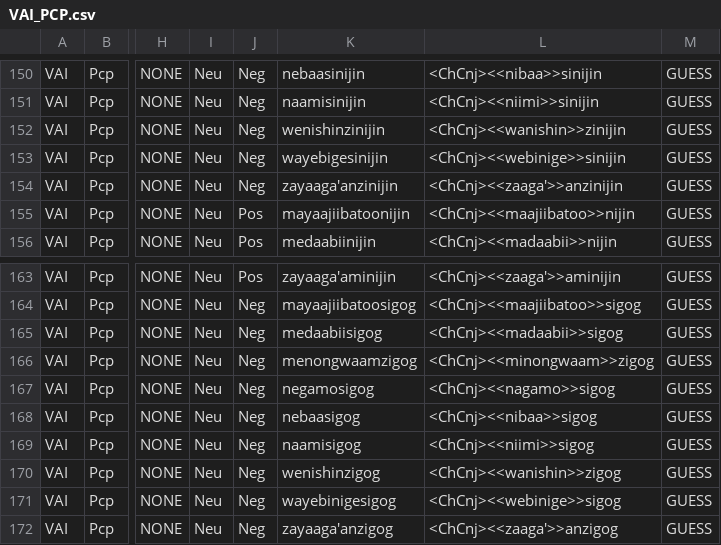
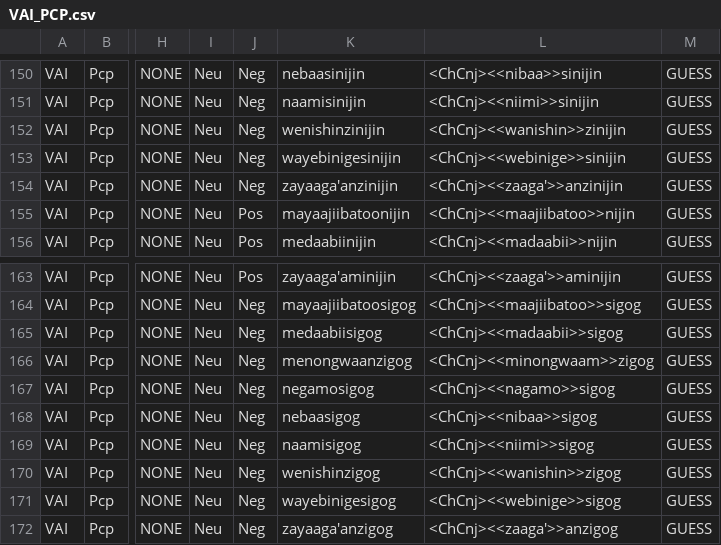
Before and after one commit to ELF-Lab/OjibweMorph, a CSV file: VerbSpreadsheets/VAI_PCP.csv, drawn as a sheet; only a part is shown, gaps mark what is left out; the diff names each change by its address in the sheet, - before the commit and + after, or states it on an @@ line.

Commit message:
fix typos

```diff
--- a/VerbSpreadsheets/VAI_PCP.csv
+++ b/VerbSpreadsheets/VAI_PCP.csv
-K153: wayebigesinijin
+K153: wayebinigesinijin
-K166: menongwaamzigog
+K166: menongwaanzigog
```
